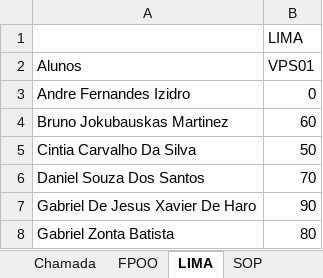
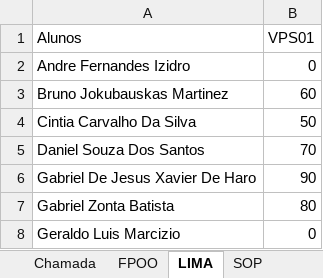
Before and after one commit to wellifabio/senai2022, an Excel workbook: 1des/chamada.xlsx, sheet LIMA, drawn as a sheet; only a part is shown; the shorter side is filled out with more unchanged rows; values as stored, in another font and other column widths than the file's, no borders; conditional formats not drawn; the diff names each change by its address in the sheet, - before the commit and + after, or states it on an @@ line.

```diff
--- a/1des/chamada.xlsx (sheet LIMA)
+++ b/1des/chamada.xlsx (sheet LIMA)
-row 1:  | LIMA
```
Also changed, not shown: sheet FPOO, sheet HARE, 3 other files.
